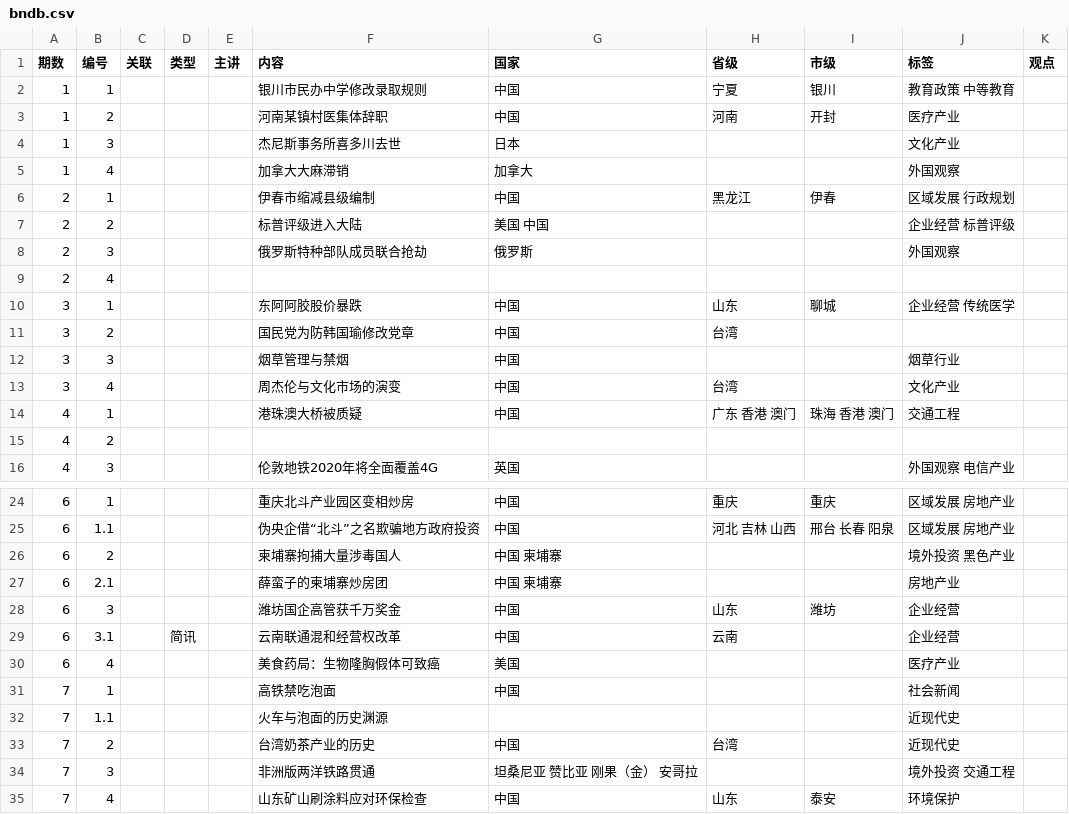
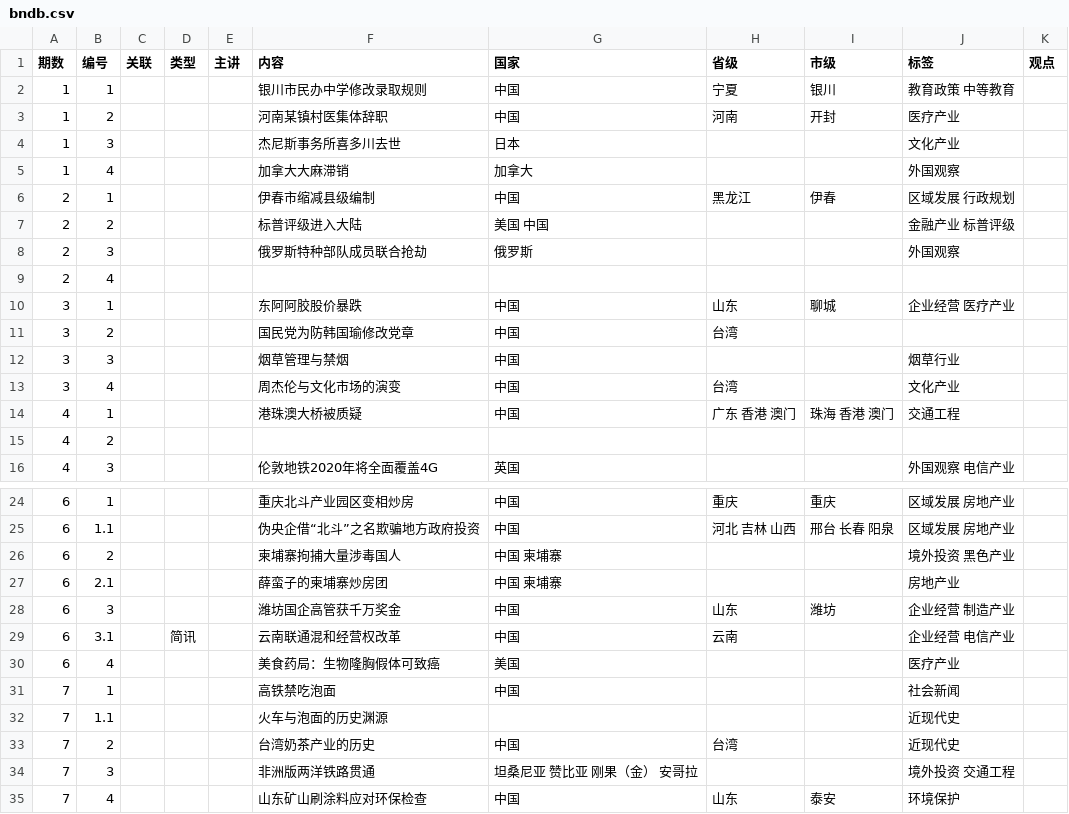
Before and after one commit to bedtimenewsdb/bndb, a CSV file: data/bndb.csv, drawn as a sheet; only a part is shown, gaps mark what is left out; the diff covers the shown part only.

```diff
--- a/data/bndb.csv
+++ b/data/bndb.csv
@@ -6,6 +6,6 @@
 2,1,,,,伊春市缩减县级编制,中国,黑龙江,伊春,区域发展 行政规划,
-2,2,,,,标普评级进入大陆,美国 中国,,,企业经营 标普评级,
+2,2,,,,标普评级进入大陆,美国 中国,,,金融产业 标普评级,
 2,3,,,,俄罗斯特种部队成员联合抢劫,俄罗斯,,,外国观察,
 2,4,,,,,,,,,
-3,1,,,,东阿阿胶股价暴跌,中国,山东,聊城,企业经营 传统医学,
+3,1,,,,东阿阿胶股价暴跌,中国,山东,聊城,企业经营 医疗产业,
 3,2,,,,国民党为防韩国瑜修改党章,中国,台湾,,,
@@ -27,4 +27,4 @@
 6,2.1,,,,薛蛮子的柬埔寨炒房团,中国 柬埔寨,,,房地产业,
-6,3,,,,潍坊国企高管获千万奖金,中国,山东,潍坊,企业经营,
-6,3.1,,简讯,,云南联通混和经营权改革,中国,云南,,企业经营,
+6,3,,,,潍坊国企高管获千万奖金,中国,山东,潍坊,企业经营 制造产业,
+6,3.1,,简讯,,云南联通混和经营权改革,中国,云南,,企业经营 电信产业,
 6,4,,,,美食药局：生物隆胸假体可致癌,美国,,,医疗产业,
```
Also changed, not shown: 1 added row and 33 edited cells elsewhere in this file.
